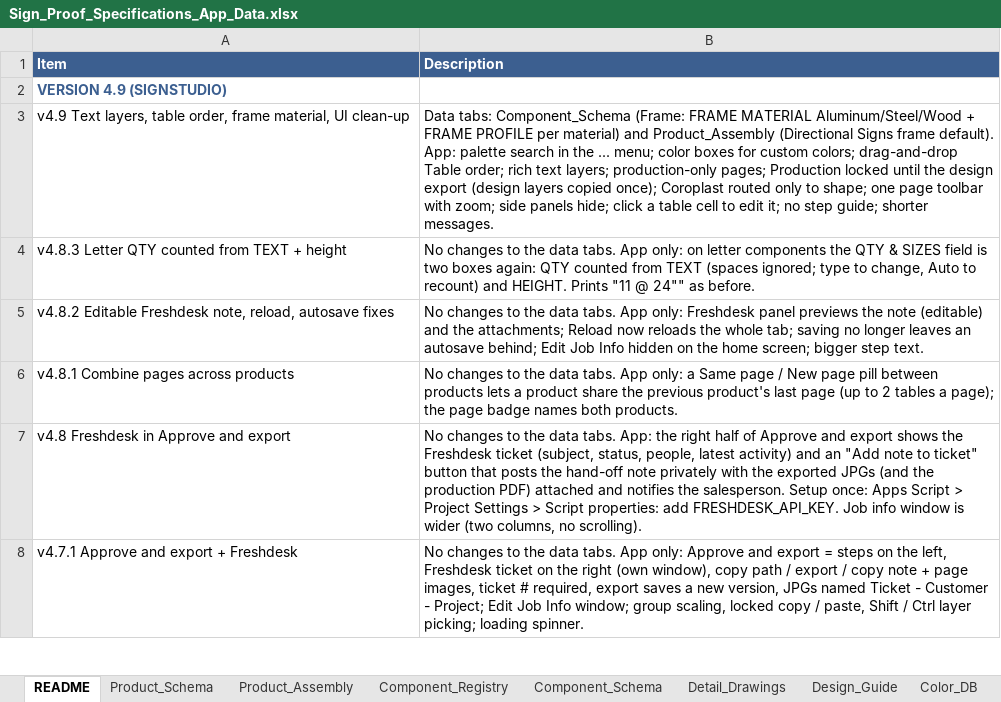
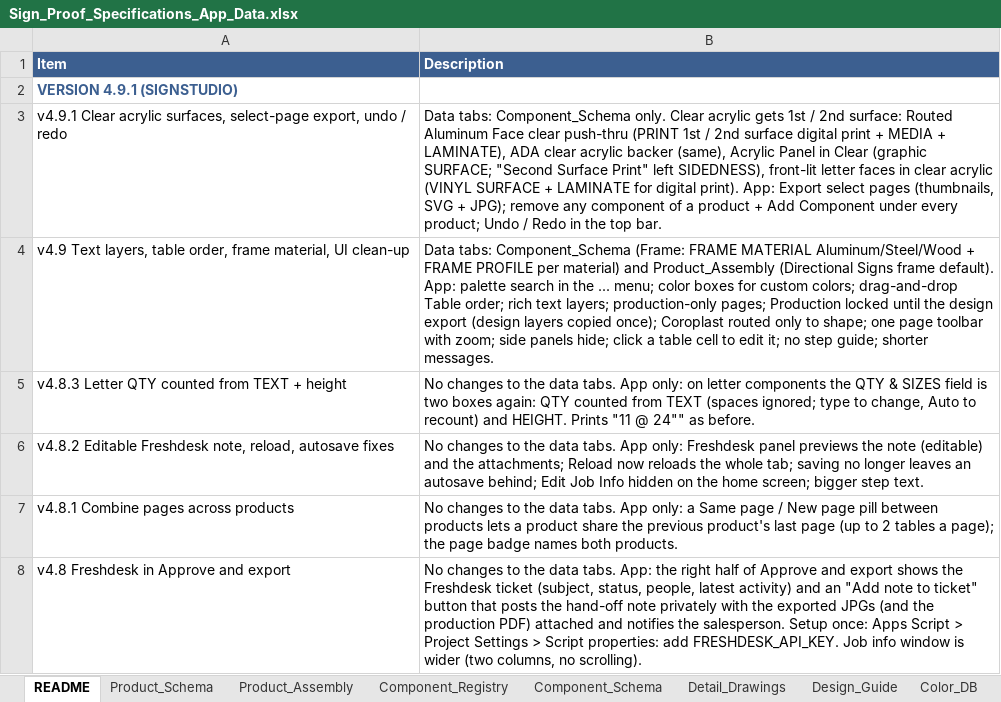
Before and after one commit to The-Sign-Store/Proof-Generation-Tool, an Excel workbook: 1_Google_Sheet/Sign_Proof_Specifications_App_Data.xlsx, sheet README, drawn as a sheet; only a part is shown; the shorter side is filled out with more unchanged rows; values as stored, in another font and other column widths than the file's, no borders; the diff names each change by its address in the sheet, - before the commit and + after, or states it on an @@ line.

```diff
--- a/1_Google_Sheet/Sign_Proof_Specifications_App_Data.xlsx (sheet README)
+++ b/1_Google_Sheet/Sign_Proof_Specifications_App_Data.xlsx (sheet README)
-A2 (Item): VERSION 4.9 (SIGNSTUDIO)
+A2 (Item): VERSION 4.9.1 (SIGNSTUDIO)
+row 3: v4.9.1 Clear acrylic surfaces, select-page export, undo / redo | Data tabs: Component_Schema only. Clear acrylic gets 1st / 2nd surface: Routed Aluminum Face clear push-thru (PRINT 1st / 2nd surface digital print + MEDIA + LAMINATE), ADA clear acrylic backer (same), Acrylic Panel in Clear (graphic SURFACE; "Second Surface Print" left SIDEDNESS), front-lit letter faces in clear acrylic (VINYL SURFACE + LAMINATE for digital print). App: Export select pages (thumbnails, SVG + JPG); remove any component of a product + Add Component under every product; Undo / Redo in the top bar.
```
Also changed, not shown: sheet Component_Schema, 6 other files.
